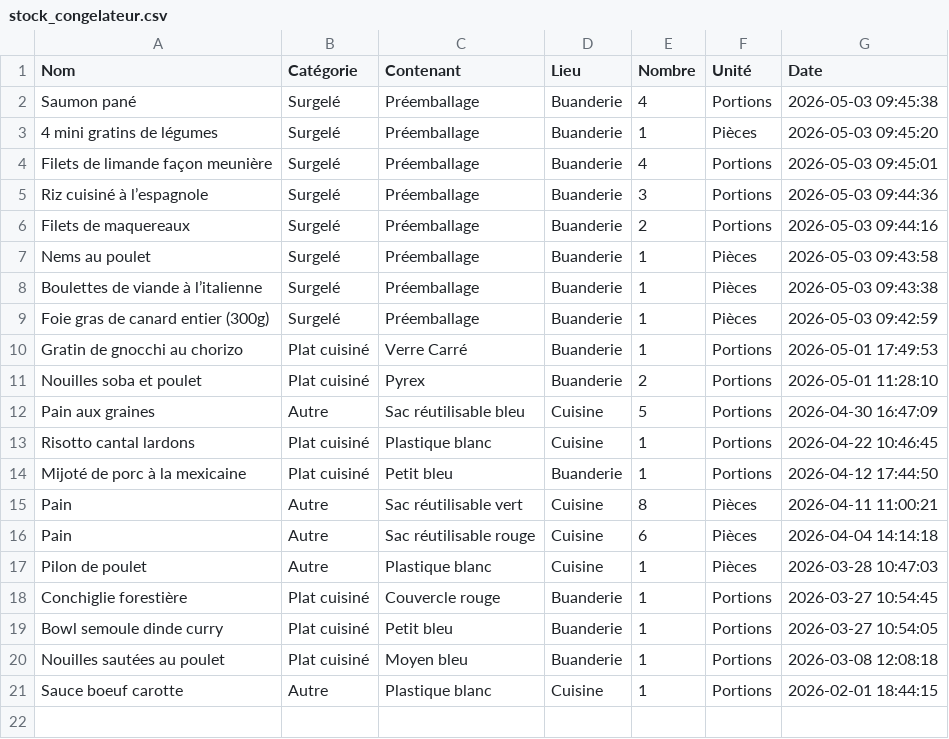
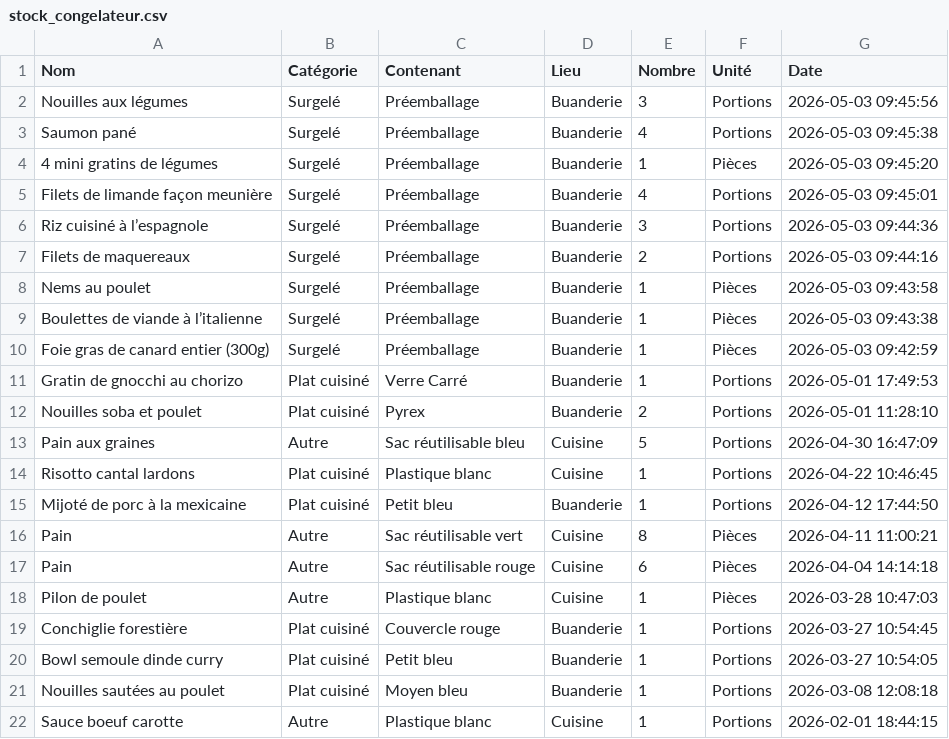
Before and after one commit to stephane0254-png/Congelateurs, a CSV file: stock_congelateur.csv, drawn as a sheet.

Commit message:
Ajout Nouilles aux légumes

```diff
--- a/stock_congelateur.csv
+++ b/stock_congelateur.csv
@@ -1,2 +1,3 @@
 Nom,Catégorie,Contenant,Lieu,Nombre,Unité,Date
+Nouilles aux légumes,Surgelé,Préemballage,Buanderie,3,Portions,2026-05-03 09:45:56
 Saumon pané,Surgelé,Préemballage,Buanderie,4,Portions,2026-05-03 09:45:38
```
